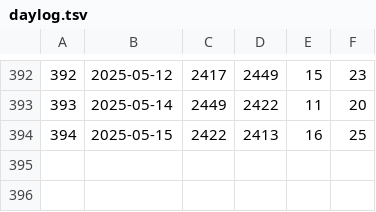
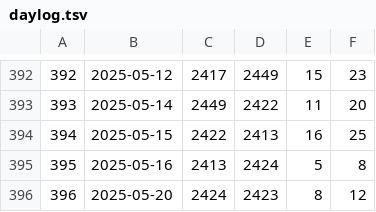
Before and after one commit to jwherring/ShellScripts, a TSV file: fifteendays/daylog.tsv, drawn as a sheet; only a part is shown, gaps mark what is left out.

Commit message:
2025-05-20

```diff
--- a/fifteendays/daylog.tsv
+++ b/fifteendays/daylog.tsv
@@ -394 +394,3 @@
 394	2025-05-15	2422	2413	16	25
+395	2025-05-16	2413	2424	5	8
+396	2025-05-20	2424	2423	8	12
```
